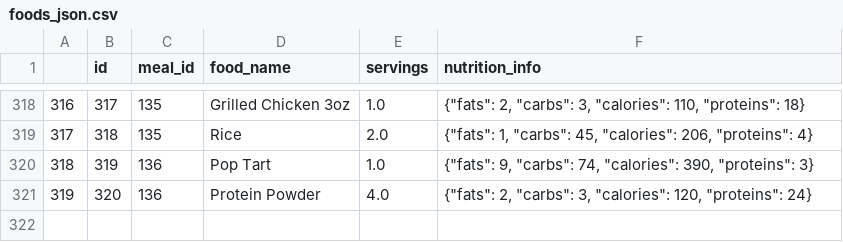
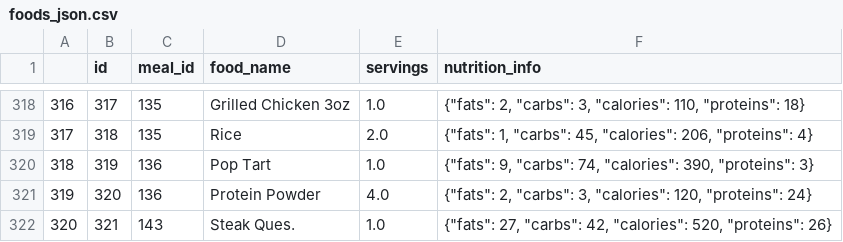
Before and after one commit to Artuk009/NewDIetAndExercise, a CSV file: Diet_Analysis/datasets/foods_json.csv, drawn as a sheet; only a part is shown, gaps mark what is left out; the diff names each change by its address in the sheet, - before the commit and + after, or states it on an @@ line.

```diff
--- a/Diet_Analysis/datasets/foods_json.csv
+++ b/Diet_Analysis/datasets/foods_json.csv
+row 322: 320 | 321 | 143 | Steak Ques. | 1.0 | {"fats": 27, "carbs": 42, "calories": 520, "proteins": 26}
```
Also changed, not shown: Diet_Analysis/datasets/dates.csv, 2 other files.
